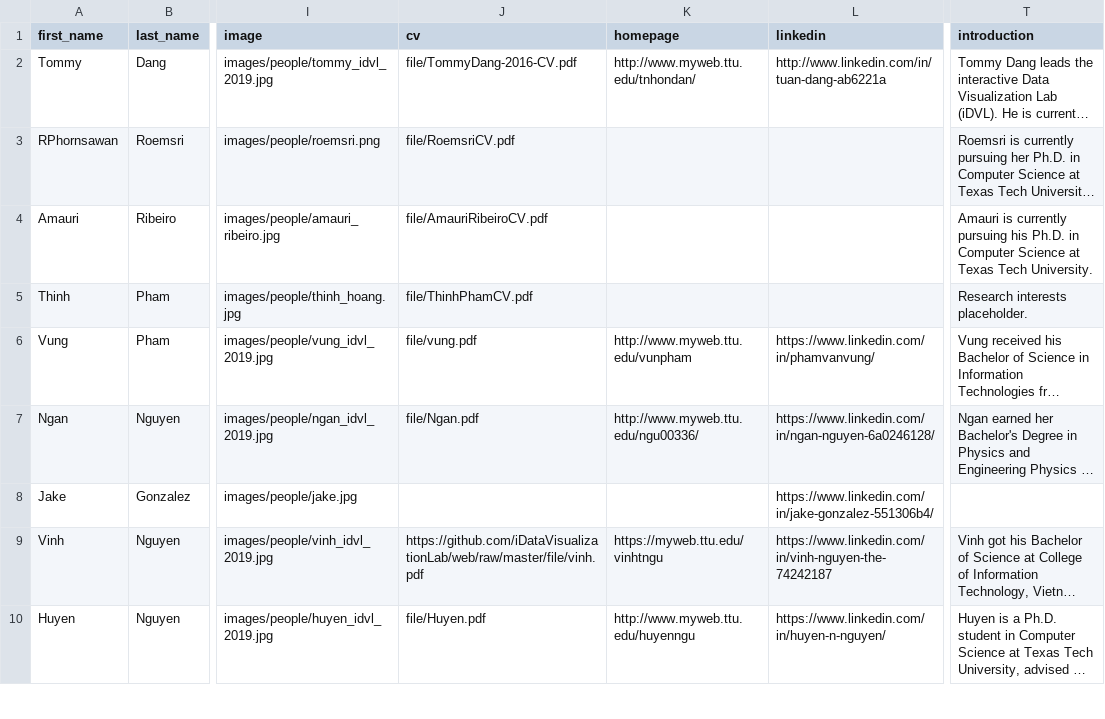
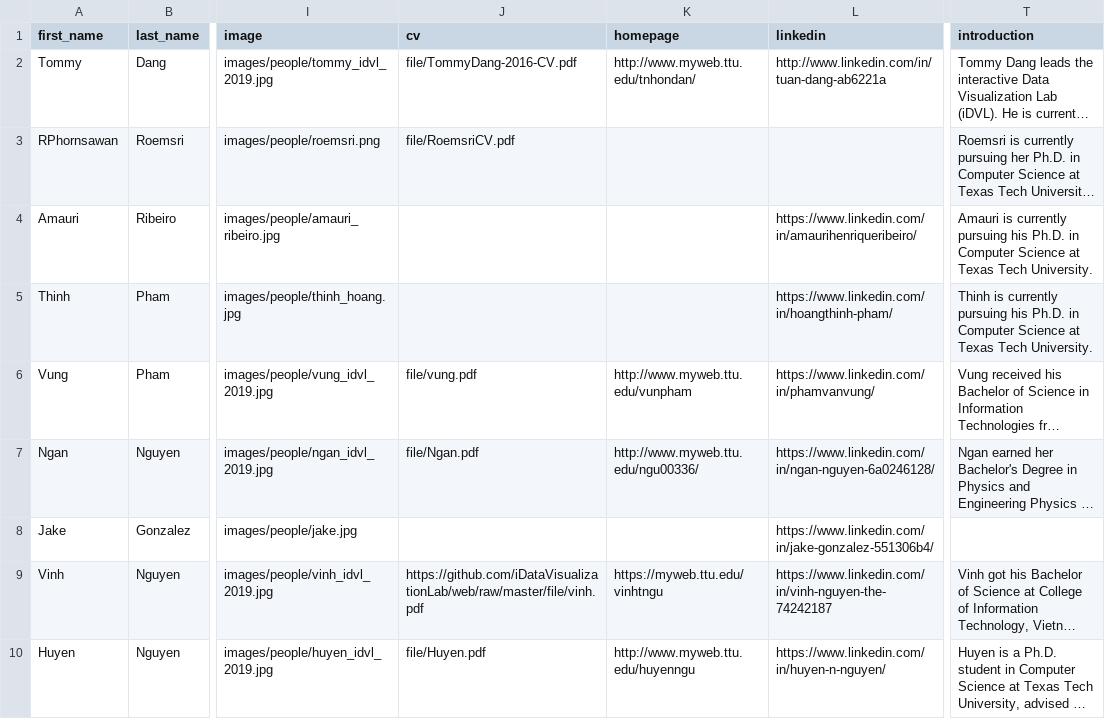
Before and after one commit to iDataVisualizationLab/idatavisualizationlab.github.io, a CSV file: data/members.csv, drawn as a sheet; only a part is shown, gaps mark what is left out; long unchanged cells end in …; the diff names each change by its address in the sheet, - before the commit and + after, or states it on an @@ line.

Commit message:
Update linkedin

```diff
--- a/data/members.csv
+++ b/data/members.csv
-J4 (cv): file/AmauriRibeiroCV.pdf
+J4 (cv): (empty)
-L4 (linkedin): (empty)
+L4 (linkedin): https://www.linkedin.com/in/amaurihenriqueribeiro/
-J5 (cv): file/ThinhPhamCV.pdf
+J5 (cv): (empty)
-L5 (linkedin): (empty)
+L5 (linkedin): https://www.linkedin.com/in/hoangthinh-pham/
-T5 (introduction): Research interests placeholder.
+T5 (introduction): Thinh is currently pursuing his Ph.D. in Computer Science at Texas Tech University.
```
